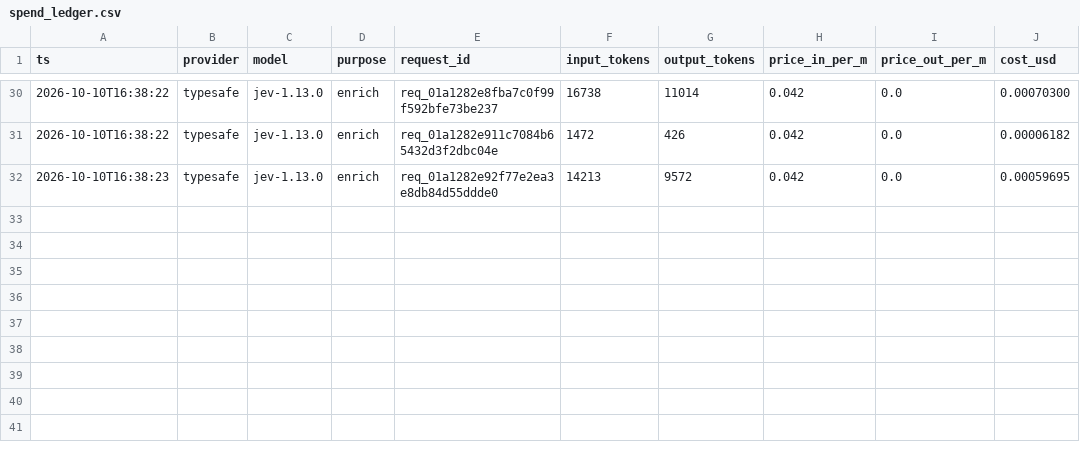
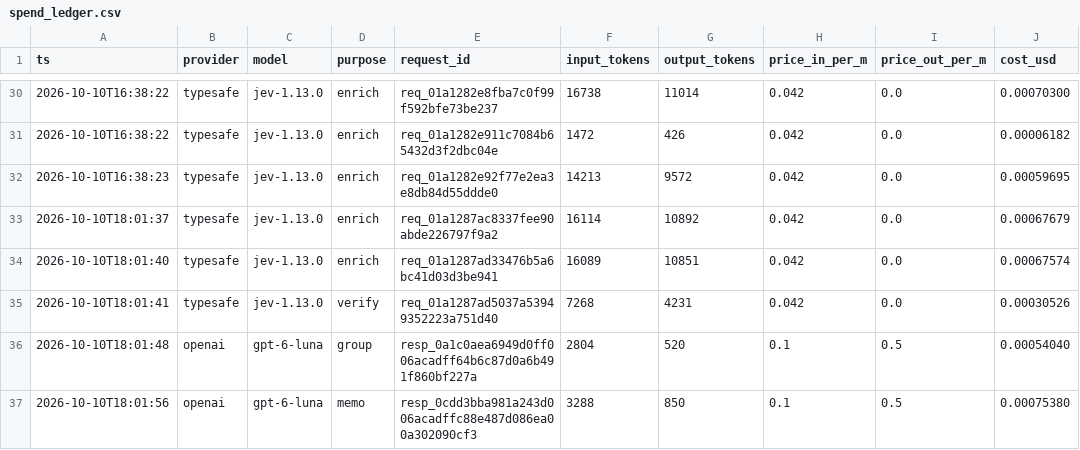
Before and after one commit to qianw92/qw-spotify-review-processor, a CSV file: budget/spend_ledger.csv, drawn as a sheet; only a part is shown, gaps mark what is left out.

```diff
--- a/budget/spend_ledger.csv
+++ b/budget/spend_ledger.csv
@@ -32 +32,6 @@ ts,provider,model,purpose,request_id,input_tokens,output_tokens,price_in_per_m,p
 2026-10-10T16:38:23,typesafe,jev-1.13.0,enrich,req_01a1282e92f77e2ea3e8db84d55ddde0,14213,9572,0.042,0.0,0.00059695
+2026-10-10T18:01:37,typesafe,jev-1.13.0,enrich,req_01a1287ac8337fee90abde226797f9a2,16114,10892,0.042,0.0,0.00067679
+2026-10-10T18:01:40,typesafe,jev-1.13.0,enrich,req_01a1287ad33476b5a6bc41d03d3be941,16089,10851,0.042,0.0,0.00067574
+2026-10-10T18:01:41,typesafe,jev-1.13.0,verify,req_01a1287ad5037a53949352223a751d40,7268,4231,0.042,0.0,0.00030526
+2026-10-10T18:01:48,openai,gpt-6-luna,group,resp_0a1c0aea6949d0ff006acadff64b6c87d0a6b491f860bf227a,2804,520,0.1,0.5,0.00054040
+2026-10-10T18:01:56,openai,gpt-6-luna,memo,resp_0cdd3bba981a243d006acadffc88e487d086ea00a302090cf3,3288,850,0.1,0.5,0.00075380
```
Also changed, not shown: 22 other files.
